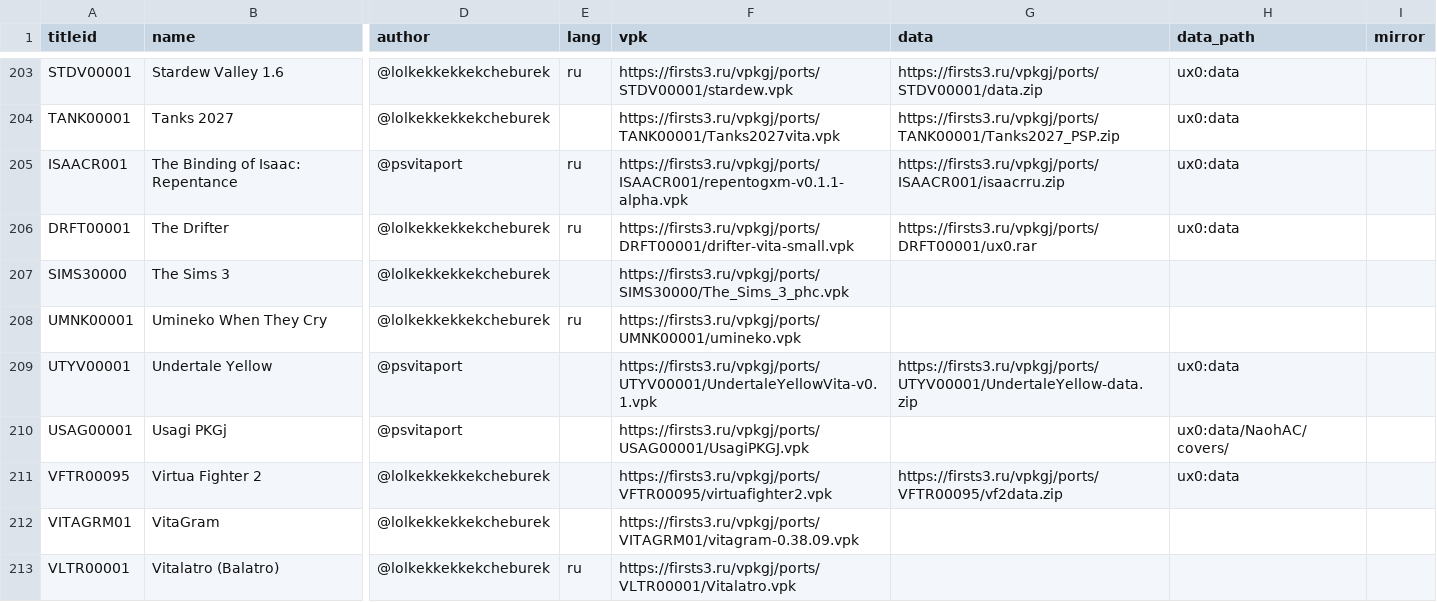
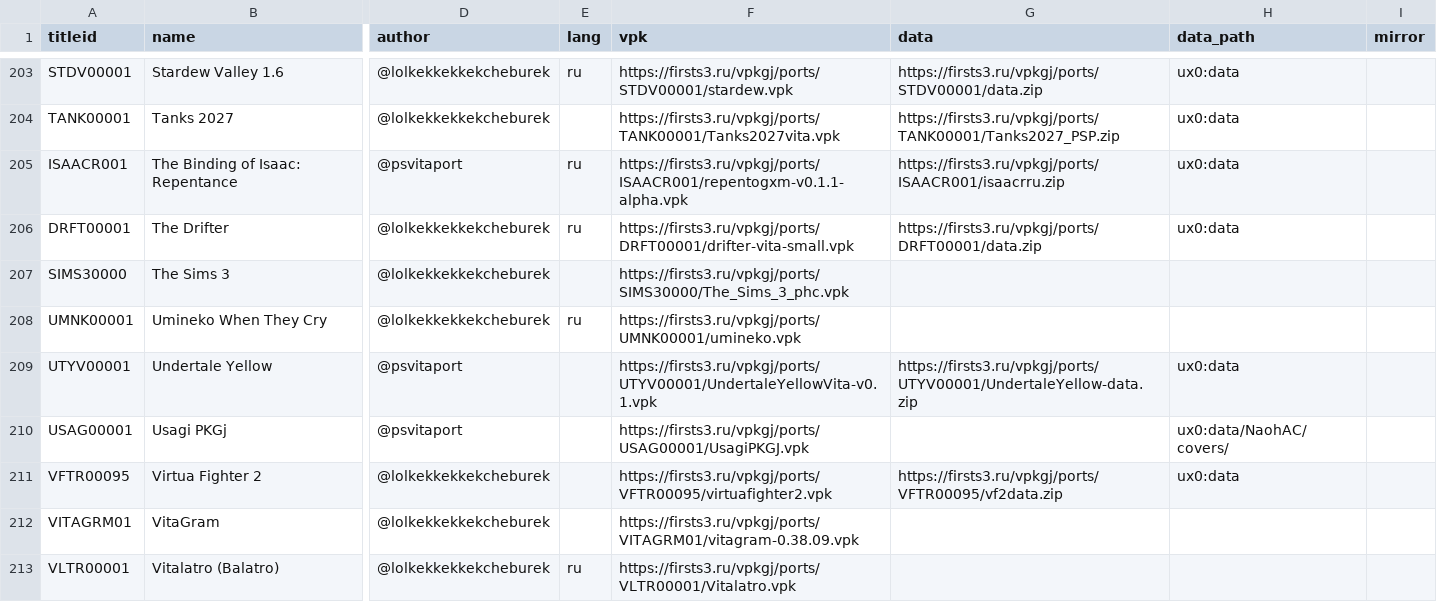
Before and after one commit to Risaro/vpkgj-db, a TSV file: catalog/ports.tsv, drawn as a sheet; only a part is shown, gaps mark what is left out; the diff names each change by its address in the sheet, - before the commit and + after, or states it on an @@ line.

```diff
--- a/catalog/ports.tsv
+++ b/catalog/ports.tsv
-G206 (data): https://firsts3.ru/vpkgj/ports/DRFT00001/ux0.rar
+G206 (data): https://firsts3.ru/vpkgj/ports/DRFT00001/data.zip
```
Also changed, not shown: catalog/translations.tsv, 1 other file.
